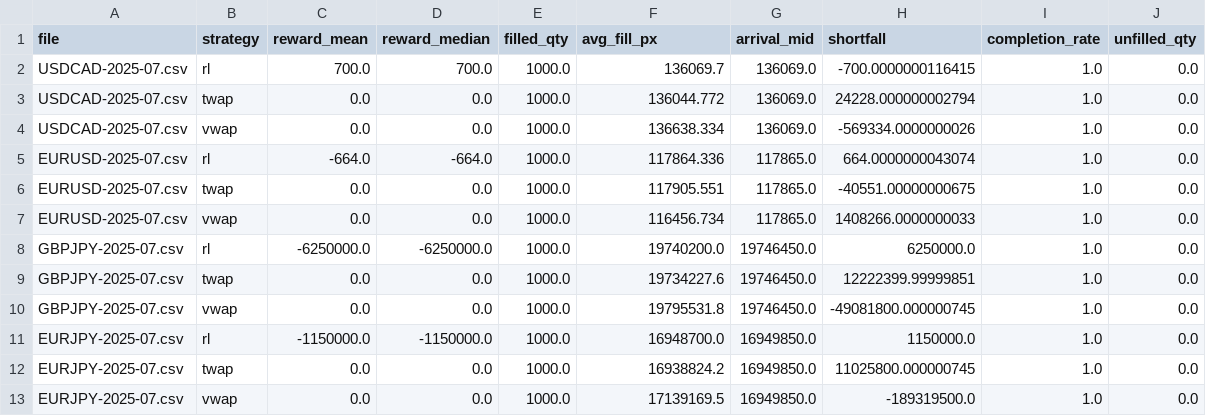
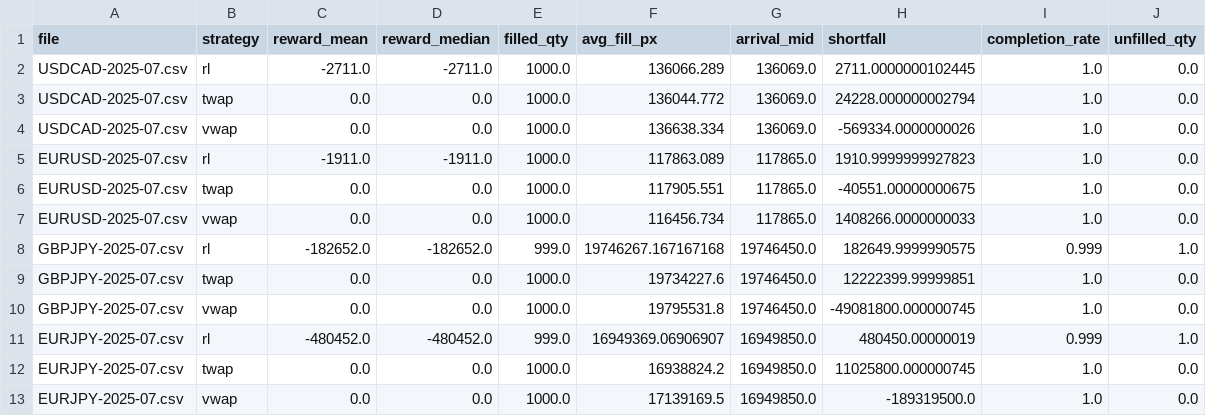
Before and after one commit to aditya1909-bit/microexec, a CSV file: experiments/out/compare_rl_twap_vwap.csv, drawn as a sheet.

```diff
--- a/experiments/out/compare_rl_twap_vwap.csv
+++ b/experiments/out/compare_rl_twap_vwap.csv
@@ -1,12 +1,12 @@
 file,strategy,reward_mean,reward_median,filled_qty,avg_fill_px,arrival_mid,shortfall,completion_rate,unfilled_qty
-USDCAD-2025-07.csv,rl,700.0,700.0,1000.0,136069.7,136069.0,-700.0000000116415,1.0,0.0
+USDCAD-2025-07.csv,rl,-2711.0,-2711.0,1000.0,136066.289,136069.0,2711.0000000102445,1.0,0.0
 USDCAD-2025-07.csv,twap,0.0,0.0,1000.0,136044.772,136069.0,24228.000000002794,1.0,0.0
 USDCAD-2025-07.csv,vwap,0.0,0.0,1000.0,136638.334,136069.0,-569334.0000000026,1.0,0.0
-EURUSD-2025-07.csv,rl,-664.0,-664.0,1000.0,117864.336,117865.0,664.0000000043074,1.0,0.0
+EURUSD-2025-07.csv,rl,-1911.0,-1911.0,1000.0,117863.089,117865.0,1910.9999999927823,1.0,0.0
 EURUSD-2025-07.csv,twap,0.0,0.0,1000.0,117905.551,117865.0,-40551.00000000675,1.0,0.0
 EURUSD-2025-07.csv,vwap,0.0,0.0,1000.0,116456.734,117865.0,1408266.0000000033,1.0,0.0
-GBPJPY-2025-07.csv,rl,-6250000.0,-6250000.0,1000.0,19740200.0,19746450.0,6250000.0,1.0,0.0
+GBPJPY-2025-07.csv,rl,-182652.0,-182652.0,999.0,19746267.167167168,19746450.0,182649.9999990575,0.999,1.0
 GBPJPY-2025-07.csv,twap,0.0,0.0,1000.0,19734227.6,19746450.0,12222399.99999851,1.0,0.0
 GBPJPY-2025-07.csv,vwap,0.0,0.0,1000.0,19795531.8,19746450.0,-49081800.000000745,1.0,0.0
-EURJPY-2025-07.csv,rl,-1150000.0,-1150000.0,1000.0,16948700.0,16949850.0,1150000.0,1.0,0.0
+EURJPY-2025-07.csv,rl,-480452.0,-480452.0,999.0,16949369.06906907,16949850.0,480450.00000019,0.999,1.0
 EURJPY-2025-07.csv,twap,0.0,0.0,1000.0,16938824.2,16949850.0,11025800.000000745,1.0,0.0
```
Also changed, not shown: 6 other files.
